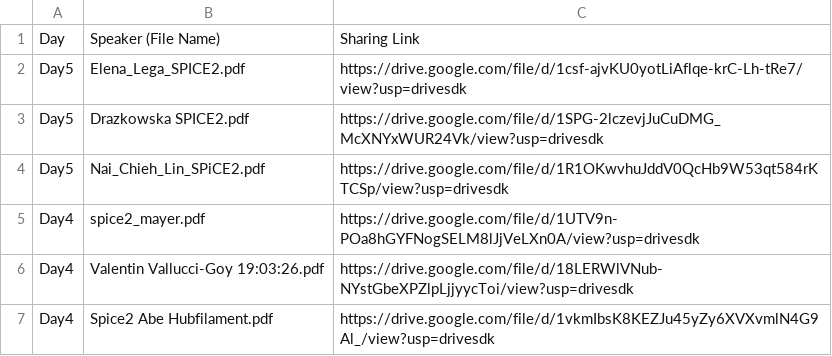
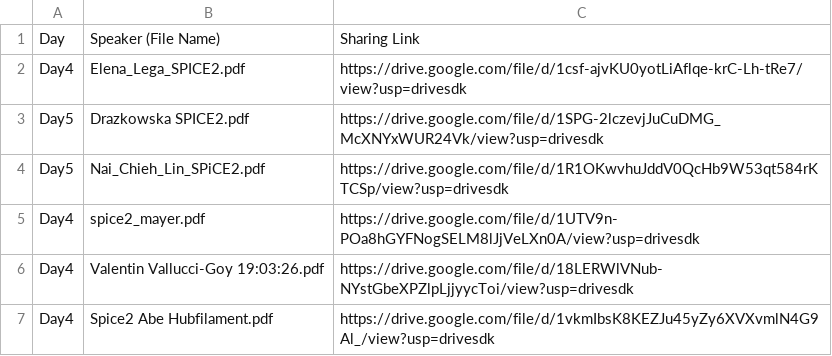
Before and after one commit to spice-workshop/spice-workshop.github.io, a CSV file: src/data/slides.csv, drawn as a sheet; only a part is shown.

Commit message:
[Fix] change the Elena Lega's slide date

```diff
--- a/src/data/slides.csv
+++ b/src/data/slides.csv
@@ -1,3 +1,3 @@
 Day,Speaker (File Name),Sharing Link
-Day5,Elena_Lega_SPICE2.pdf,https://drive.google.com/file/d/1csf-ajvKU0yotLiAflqe-krC-Lh-tRe7/view?usp=drivesdk
+Day4,Elena_Lega_SPICE2.pdf,https://drive.google.com/file/d/1csf-ajvKU0yotLiAflqe-krC-Lh-tRe7/view?usp=drivesdk
 Day5,Drazkowska SPICE2.pdf,https://drive.google.com/file/d/1SPG-2lczevjJuCuDMG_McXNYxWUR24Vk/view?usp=drivesdk
```
Also changed, not shown: 1 other file.
